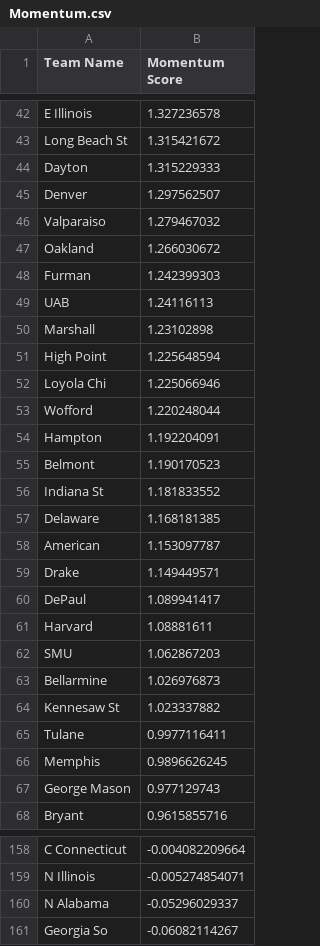
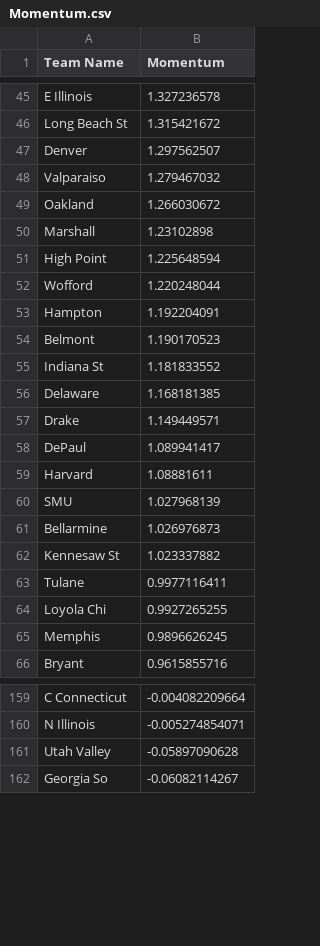
Before and after one commit to Colin-Hanley1/CBBModel_streamlit, a CSV file: Momentum.csv, drawn as a sheet; only a part is shown, gaps mark what is left out; the diff covers the shown part only.

Commit message:
Update Momentum.csv

```diff
--- a/Momentum.csv
+++ b/Momentum.csv
@@ -1 +1 @@
-Team Name,Momentum Score
+Team Name,Momentum
@@ -43,3 +46,2 @@ E Illinois,1.327236578
 Long Beach St,1.315421672
-Dayton,1.315229333
 Denver,1.297562507
@@ -47,7 +49,4 @@ Valparaiso,1.279467032
 Oakland,1.266030672
-Furman,1.242399303
-UAB,1.24116113
 Marshall,1.23102898
 High Point,1.225648594
-Loyola Chi,1.225066946
 Wofford,1.220248044
@@ -57,3 +56,2 @@ Indiana St,1.181833552
 Delaware,1.168181385
-American,1.153097787
 Drake,1.149449571
@@ -61,3 +59,3 @@ DePaul,1.089941417
 Harvard,1.08881611
-SMU,1.062867203
+SMU,1.027968139
 Bellarmine,1.026976873
@@ -65,4 +63,4 @@ Kennesaw St,1.023337882
 Tulane,0.9977116411
+Loyola Chi,0.9927265255
 Memphis,0.9896626245
-George Mason,0.977129743
 Bryant,0.9615855716
@@ -159,3 +160,3 @@ C Connecticut,-0.004082209664
 N Illinois,-0.005274854071
-N Alabama,-0.05296029337
+Utah Valley,-0.05897090628
 Georgia So,-0.06082114267
```
Also changed, not shown: 18 added rows, 13 removed rows and 1 edited cell elsewhere in this file.
